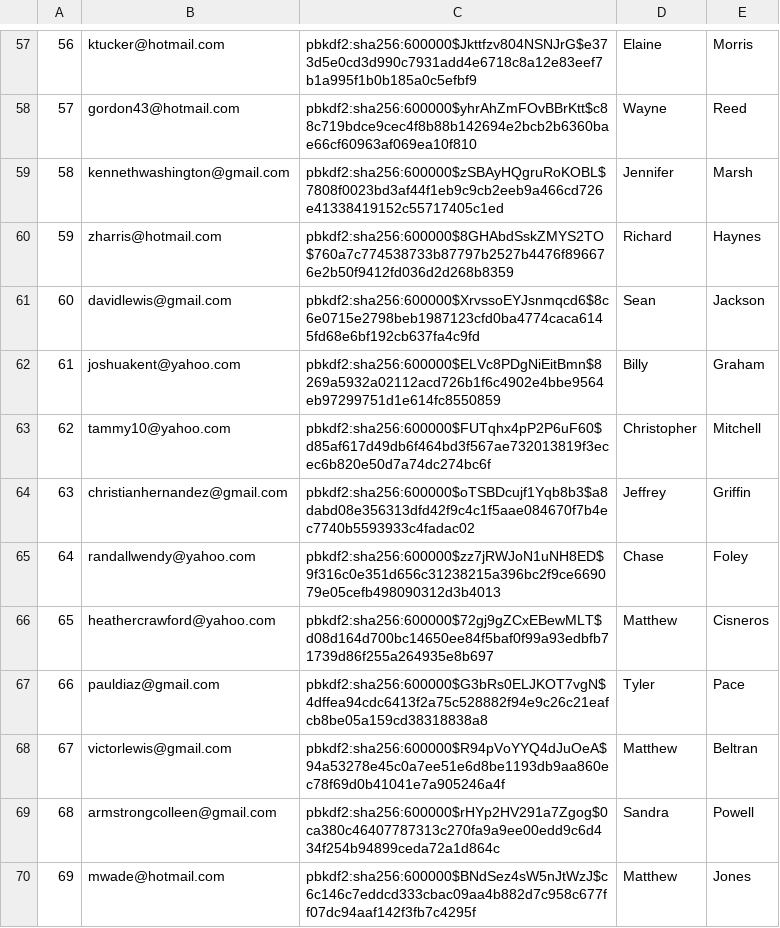
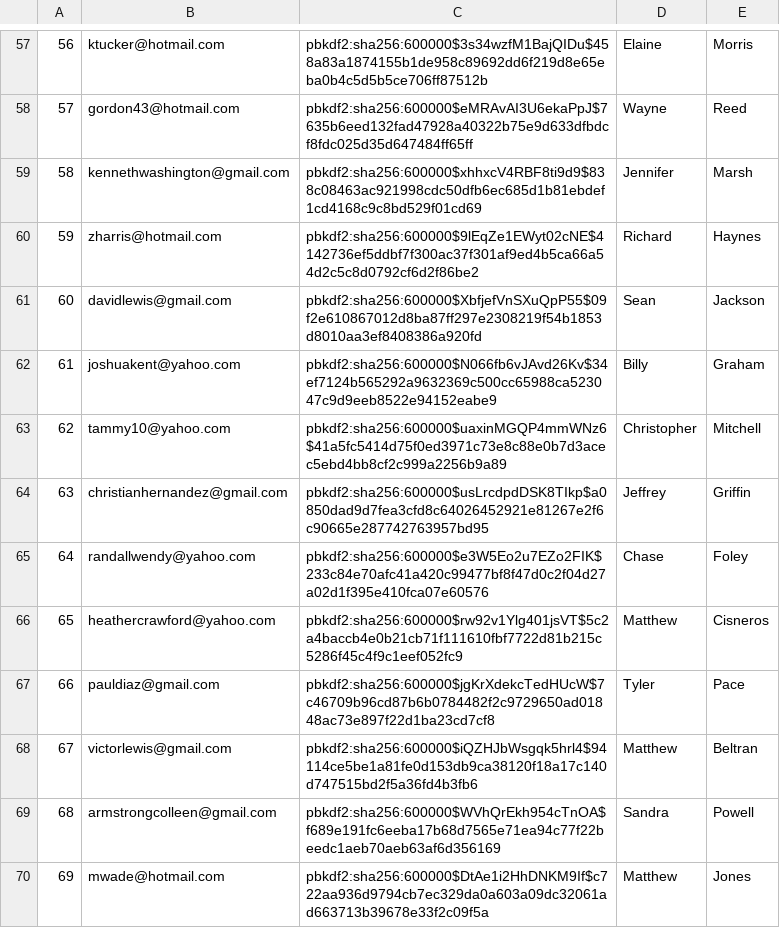
Before and after one commit to jaikasera/cs-316-project, a CSV file: db/generated/Users.csv, drawn as a sheet; only a part is shown, gaps mark what is left out; the diff covers the shown part only.

```diff
--- a/db/generated/Users.csv
+++ b/db/generated/Users.csv
@@ -57,14 +57,14 @@
-"56","ktucker@hotmail.com","pbkdf2:sha256:600000$Jkttfzv804NSNJrG$e373d5e0cd3d990c7931add4e6718c8a12e83eef7b1a995f1b0b185a0c5efbf9","Elaine","Morris"
-"57","gordon43@hotmail.com","pbkdf2:sha256:600000$yhrAhZmFOvBBrKtt$c88c719bdce9cec4f8b88b142694e2bcb2b6360bae66cf60963af069ea10f810","Wayne","Reed"
-"58","kennethwashington@gmail.com","pbkdf2:sha256:600000$zSBAyHQgruRoKOBL$7808f0023bd3af44f1eb9c9cb2eeb9a466cd726e41338419152c55717405c1ed","Jennifer","Marsh"
-"59","zharris@hotmail.com","pbkdf2:sha256:600000$8GHAbdSskZMYS2TO$760a7c774538733b87797b2527b4476f896676e2b50f9412fd036d2d268b8359","Richard","Haynes"
-"60","davidlewis@gmail.com","pbkdf2:sha256:600000$XrvssoEYJsnmqcd6$8c6e0715e2798beb1987123cfd0ba4774caca6145fd68e6bf192cb637fa4c9fd","Sean","Jackson"
-"61","joshuakent@yahoo.com","pbkdf2:sha256:600000$ELVc8PDgNiEitBmn$8269a5932a02112acd726b1f6c4902e4bbe9564eb97299751d1e614fc8550859","Billy","Graham"
-"62","tammy10@yahoo.com","pbkdf2:sha256:600000$FUTqhx4pP2P6uF60$d85af617d49db6f464bd3f567ae732013819f3ecec6b820e50d7a74dc274bc6f","Christopher","Mitchell"
-"63","christianhernandez@gmail.com","pbkdf2:sha256:600000$oTSBDcujf1Yqb8b3$a8dabd08e356313dfd42f9c4c1f5aae084670f7b4ec7740b5593933c4fadac02","Jeffrey","Griffin"
-"64","randallwendy@yahoo.com","pbkdf2:sha256:600000$zz7jRWJoN1uNH8ED$9f316c0e351d656c31238215a396bc2f9ce669079e05cefb498090312d3b4013","Chase","Foley"
-"65","heathercrawford@yahoo.com","pbkdf2:sha256:600000$72gj9gZCxEBewMLT$d08d164d700bc14650ee84f5baf0f99a93edbfb71739d86f255a264935e8b697","Matthew","Cisneros"
-"66","pauldiaz@gmail.com","pbkdf2:sha256:600000$G3bRs0ELJKOT7vgN$4dffea94cdc6413f2a75c528882f94e9c26c21eafcb8be05a159cd38318838a8","Tyler","Pace"
-"67","victorlewis@gmail.com","pbkdf2:sha256:600000$R94pVoYYQ4dJuOeA$94a53278e45c0a7ee51e6d8be1193db9aa860ec78f69d0b41041e7a905246a4f","Matthew","Beltran"
-"68","armstrongcolleen@gmail.com","pbkdf2:sha256:600000$rHYp2HV291a7Zgog$0ca380c46407787313c270fa9a9ee00edd9c6d434f254b94899ceda72a1d864c","Sandra","Powell"
-"69","mwade@hotmail.com","pbkdf2:sha256:600000$BNdSez4sW5nJtWzJ$c6c146c7eddcd333cbac09aa4b882d7c958c677ff07dc94aaf142f3fb7c4295f","Matthew","Jones"
+"56","ktucker@hotmail.com","pbkdf2:sha256:600000$3s34wzfM1BajQIDu$458a83a1874155b1de958c89692dd6f219d8e65eba0b4c5d5b5ce706ff87512b","Elaine","Morris"
+"57","gordon43@hotmail.com","pbkdf2:sha256:600000$eMRAvAI3U6ekaPpJ$7635b6eed132fad47928a40322b75e9d633dfbdcf8fdc025d35d647484ff65ff","Wayne","Reed"
+"58","kennethwashington@gmail.com","pbkdf2:sha256:600000$xhhxcV4RBF8ti9d9$838c08463ac921998cdc50dfb6ec685d1b81ebdef1cd4168c9c8bd529f01cd69","Jennifer","Marsh"
+"59","zharris@hotmail.com","pbkdf2:sha256:600000$9lEqZe1EWyt02cNE$4142736ef5ddbf7f300ac37f301af9ed4b5ca66a54d2c5c8d0792cf6d2f86be2","Richard","Haynes"
+"60","davidlewis@gmail.com","pbkdf2:sha256:600000$XbfjefVnSXuQpP55$09f2e610867012d8ba87ff297e2308219f54b1853d8010aa3ef8408386a920fd","Sean","Jackson"
+"61","joshuakent@yahoo.com","pbkdf2:sha256:600000$N066fb6vJAvd26Kv$34ef7124b565292a9632369c500cc65988ca523047c9d9eeb8522e94152eabe9","Billy","Graham"
+"62","tammy10@yahoo.com","pbkdf2:sha256:600000$uaxinMGQP4mmWNz6$41a5fc5414d75f0ed3971c73e8c88e0b7d3acec5ebd4bb8cf2c999a2256b9a89","Christopher","Mitchell"
+"63","christianhernandez@gmail.com","pbkdf2:sha256:600000$usLrcdpdDSK8TIkp$a0850dad9d7fea3cfd8c64026452921e81267e2f6c90665e287742763957bd95","Jeffrey","Griffin"
+"64","randallwendy@yahoo.com","pbkdf2:sha256:600000$e3W5Eo2u7EZo2FIK$233c84e70afc41a420c99477bf8f47d0c2f04d27a02d1f395e410fca07e60576","Chase","Foley"
+"65","heathercrawford@yahoo.com","pbkdf2:sha256:600000$rw92v1Ylg401jsVT$5c2a4baccb4e0b21cb71f111610fbf7722d81b215c5286f45c4f9c1eef052fc9","Matthew","Cisneros"
+"66","pauldiaz@gmail.com","pbkdf2:sha256:600000$jgKrXdekcTedHUcW$7c46709b96cd87b6b0784482f2c9729650ad01848ac73e897f22d1ba23cd7cf8","Tyler","Pace"
+"67","victorlewis@gmail.com","pbkdf2:sha256:600000$iQZHJbWsgqk5hrl4$94114ce5be1a81fe0d153db9ca38120f18a17c140d747515bd2f5a36fd4b3fb6","Matthew","Beltran"
+"68","armstrongcolleen@gmail.com","pbkdf2:sha256:600000$WVhQrEkh954cTnOA$f689e191fc6eeba17b68d7565e71ea94c77f22beedc1aeb70aeb63af6d356169","Sandra","Powell"
+"69","mwade@hotmail.com","pbkdf2:sha256:600000$DtAe1i2HhDNKM9If$c722aa936d9794cb7ec329da0a603a09dc32061ad663713b39678e33f2c09f5a","Matthew","Jones"
```
Also changed, not shown: 86 edited cells elsewhere in this file, db/generated/Inventory.csv, db/generated/ProductReviews.csv, 5 other files.
